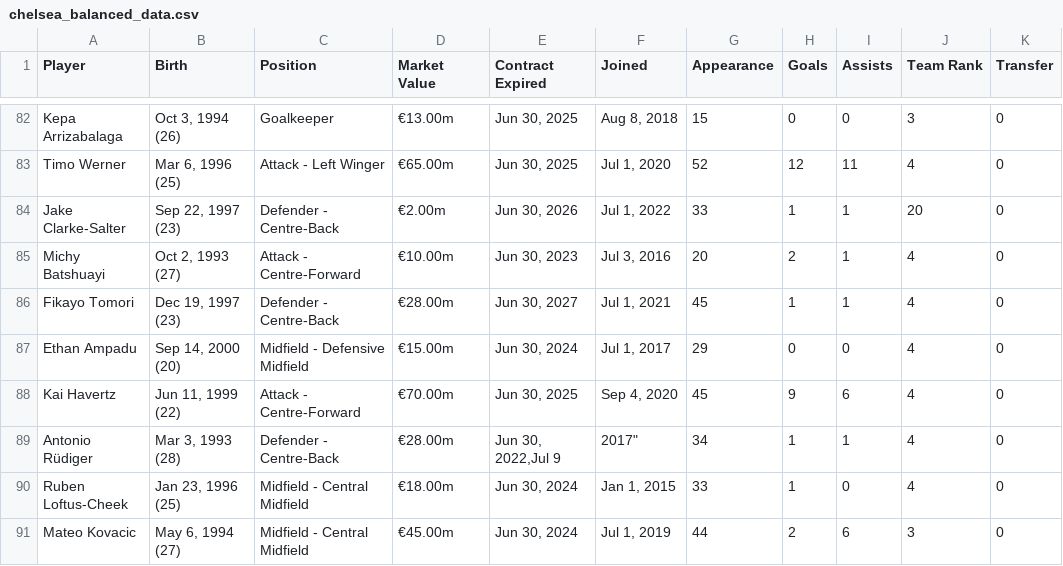
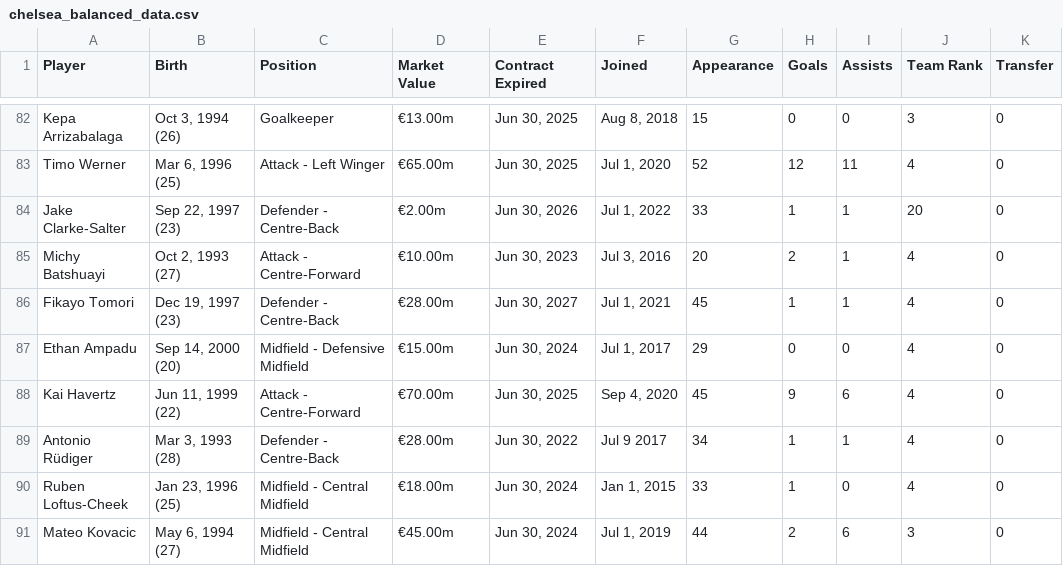
Before and after one commit to JustinLee02/KickOn, a CSV file: KickOn/data/PREMIER_LEAGUE/CHELSEA/CHELSEA_V2/chelsea_balanced_data.csv, drawn as a sheet; only a part is shown, gaps mark what is left out.

Commit message:
Update chelsea_balanced_data.csv

```diff
--- a/KickOn/data/PREMIER_LEAGUE/CHELSEA/CHELSEA_V2/chelsea_balanced_data.csv
+++ b/KickOn/data/PREMIER_LEAGUE/CHELSEA/CHELSEA_V2/chelsea_balanced_data.csv
@@ -88,3 +88,3 @@ Ethan Ampadu,"Sep 14, 2000 (20)",Midfield - Defensive Midfield,€15.00m,"Jun 30
 Kai Havertz,"Jun 11, 1999 (22)",Attack - Centre-Forward,€70.00m,"Jun 30, 2025","Sep 4, 2020",45,9,6,4,0
-Antonio Rüdiger,"Mar 3, 1993 (28)",Defender - Centre-Back,€28.00m,"Jun 30, 2022,Jul 9"," 2017""",34,1,1,4,0
+Antonio Rüdiger,"Mar 3, 1993 (28)",Defender - Centre-Back,€28.00m,"Jun 30, 2022","Jul 9 2017",34,1,1,4,0
 Ruben Loftus-Cheek,"Jan 23, 1996 (25)",Midfield - Central Midfield,€18.00m,"Jun 30, 2024","Jan 1, 2015",33,1,0,4,0
```
